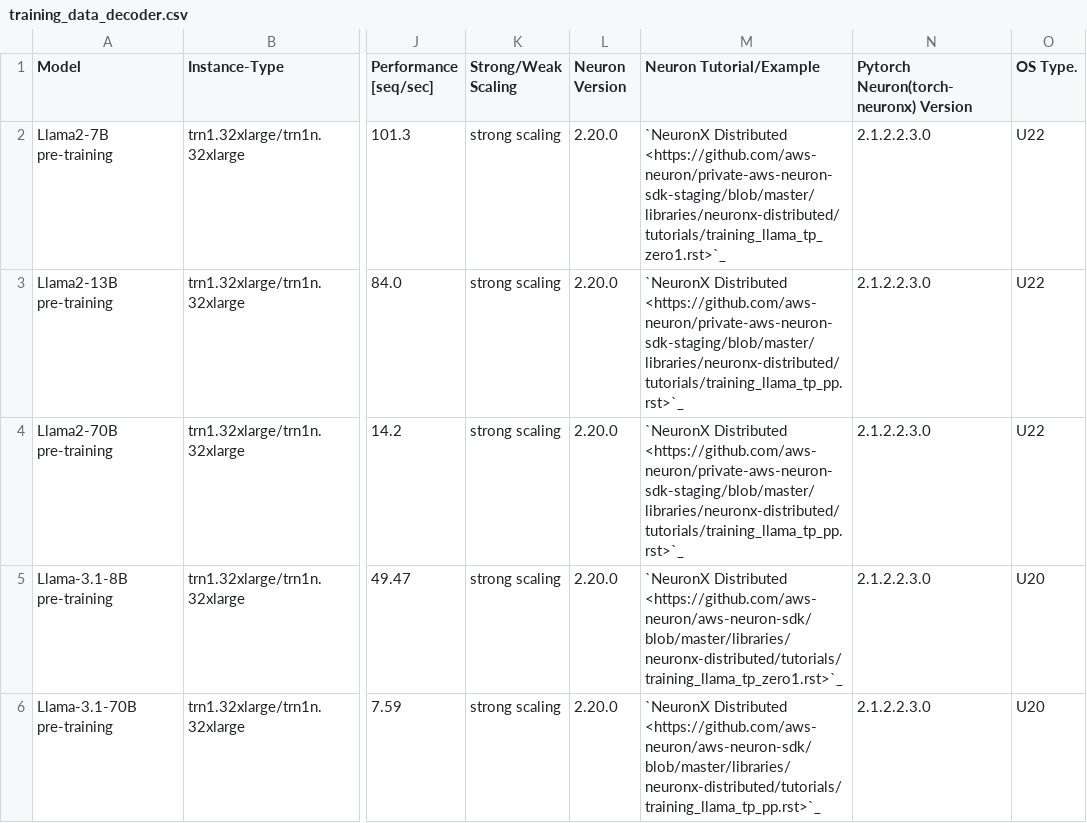
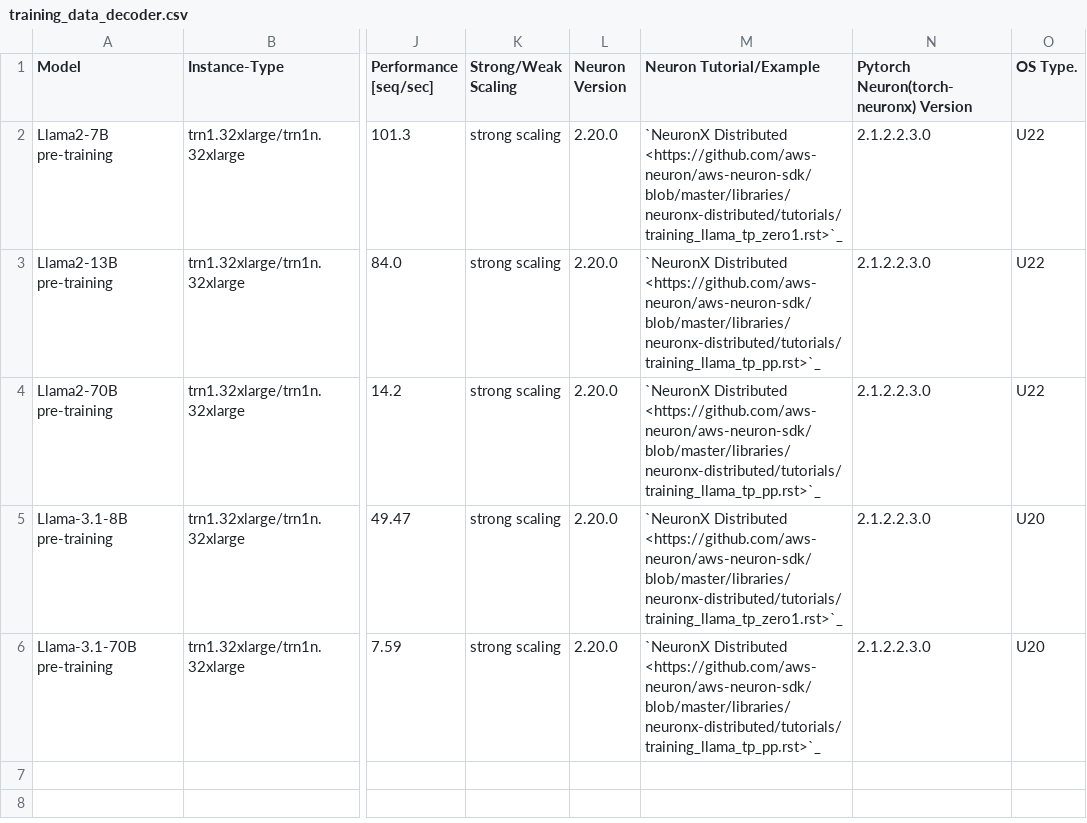
Before and after one commit to aws-neuron/aws-neuron-sdk, a CSV file: general/benchmarks/trn1/training_data_decoder.csv, drawn as a sheet; only a part is shown, gaps mark what is left out; the diff names each change by its address in the sheet, - before the commit and + after, or states it on an @@ line.

```diff
--- a/general/benchmarks/trn1/training_data_decoder.csv
+++ b/general/benchmarks/trn1/training_data_decoder.csv
-M2 (Neuron Tutorial/Example): `NeuronX Distributed <https://github.com/aws-neuron/private-aws-neuron-sdk-staging/blob/master/libraries/neuronx-distributed/tutorials/training_llama_tp_zero1.rst>`_
+M2 (Neuron Tutorial/Example): `NeuronX Distributed <https://github.com/aws-neuron/aws-neuron-sdk/blob/master/libraries/neuronx-distributed/tutorials/training_llama_tp_zero1.rst>`_
-M3:M4 (Neuron Tutorial/Example): `NeuronX Distributed <https://github.com/aws-neuron/private-aws-neuron-sdk-staging/blob/master/libraries/neuronx-distributed/tutorials/training_llama_tp_pp.rst>`_
+M3:M4 (Neuron Tutorial/Example): `NeuronX Distributed <https://github.com/aws-neuron/aws-neuron-sdk/blob/master/libraries/neuronx-distributed/tutorials/training_llama_tp_pp.rst>`_
```
Also changed, not shown: 3 other files.
